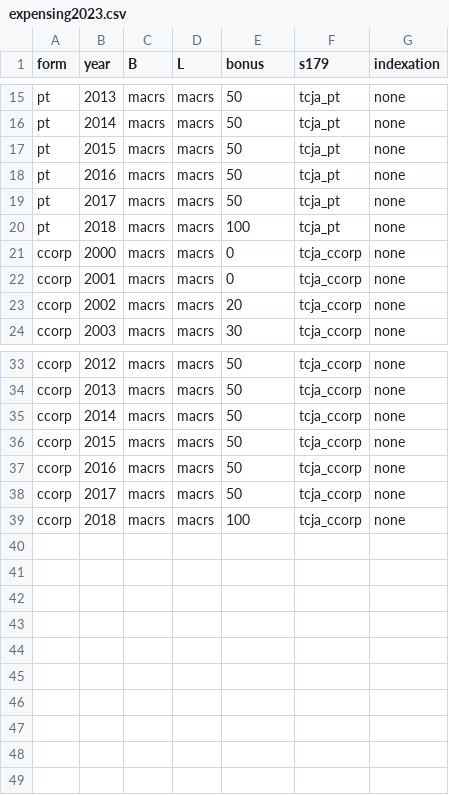
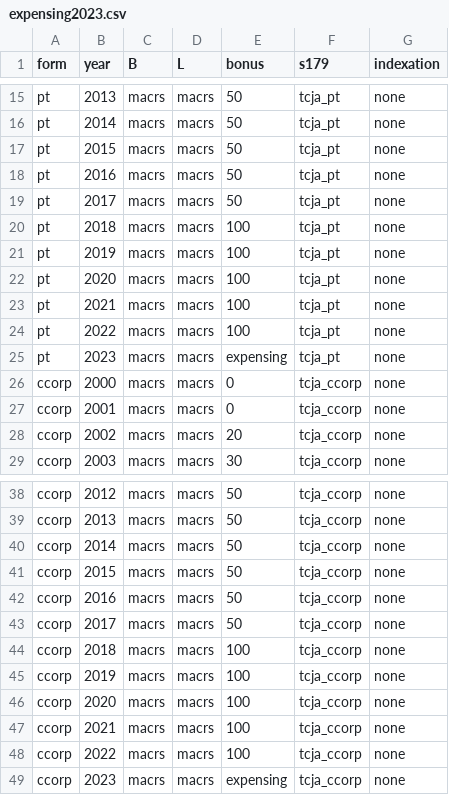
Before and after one commit to Budget-Lab-Yale/Cost-Recovery-Simulator, a CSV file: config/tax_law/expensing2023.csv, drawn as a sheet; only a part is shown, gaps mark what is left out; the diff names each change by its address in the sheet, - before the commit and + after, or states it on an @@ line.

```diff
--- a/config/tax_law/expensing2023.csv
+++ b/config/tax_law/expensing2023.csv
+row 21: pt | 2019 | macrs | macrs | 100 | tcja_pt | none
+row 22: pt | 2020 | macrs | macrs | 100 | tcja_pt | none
+row 23: pt | 2021 | macrs | macrs | 100 | tcja_pt | none
+row 24: pt | 2022 | macrs | macrs | 100 | tcja_pt | none
+row 25: pt | 2023 | macrs | macrs | expensing | tcja_pt | none
+row 45: ccorp | 2019 | macrs | macrs | 100 | tcja_ccorp | none
+row 46: ccorp | 2020 | macrs | macrs | 100 | tcja_ccorp | none
+row 47: ccorp | 2021 | macrs | macrs | 100 | tcja_ccorp | none
+row 48: ccorp | 2022 | macrs | macrs | 100 | tcja_ccorp | none
+row 49: ccorp | 2023 | macrs | macrs | expensing | tcja_ccorp | none
```
Also changed, not shown: 6 other files.
